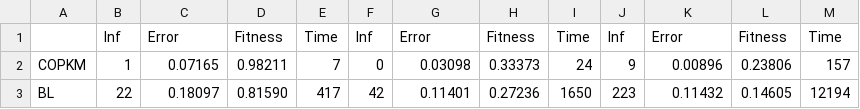
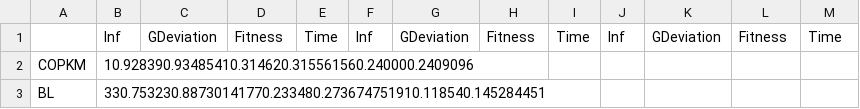
Before and after one commit to Balrrach/PAR, a CSV file: results/Global_20.csv, drawn as a sheet.

```diff
--- a/results/Global_20.csv
+++ b/results/Global_20.csv
@@ -1,3 +1,3 @@
-,Inf,Error,Fitness,Time,Inf,Error,Fitness,Time,Inf,Error,Fitness,Time
-COPKM,1,0.07165,0.98211,7,0,0.03098,0.33373,24,9,0.00896,0.23806,157
-BL,22,0.18097,0.81590,417,42,0.11401,0.27236,1650,223,0.11432,0.14605,12194
+,Inf,GDeviation,Fitness,Time,Inf,GDeviation,Fitness,Time,Inf,GDeviation,Fitness,Time
+COPKM,10.928390.93485410.314620.315561560.240000.2409096
+BL,330.753230.88730141770.233480.273674751910.118540.145284451
```
Also changed, not shown: results/BL_10.csv, results/BL_20.csv, 26 other files.
